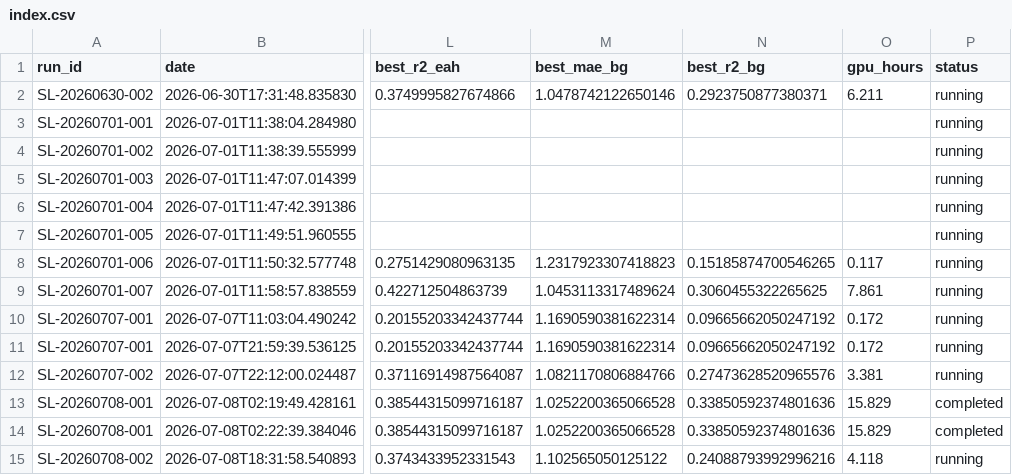
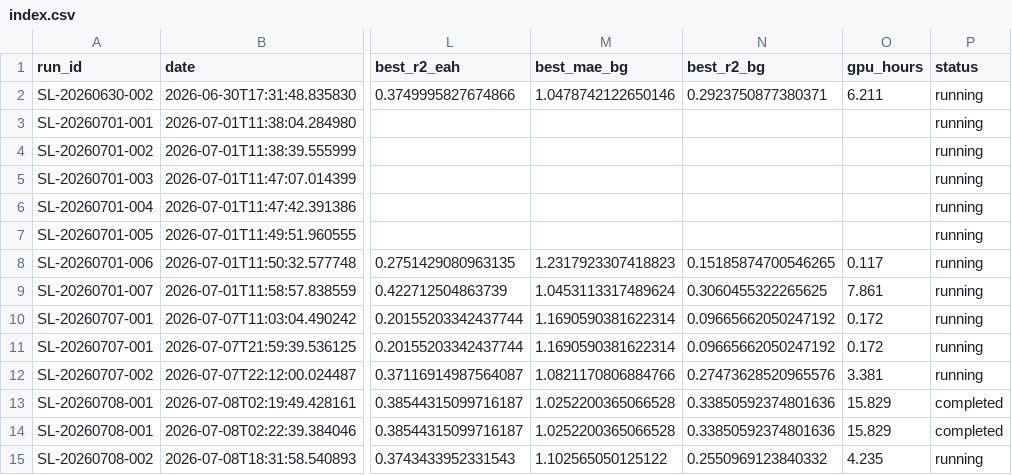
Before and after one commit to ScandiumLabs-in/Scandium-Labs, a CSV file: runs/index.csv, drawn as a sheet; only a part is shown, gaps mark what is left out; the diff names each change by its address in the sheet, - before the commit and + after, or states it on an @@ line.

```diff
--- a/runs/index.csv
+++ b/runs/index.csv
-N15 (best_r2_bg): 0.24088793992996216
+N15 (best_r2_bg): 0.2550969123840332
-O15 (gpu_hours): 4.118
+O15 (gpu_hours): 4.235
```
Also changed, not shown: runs/SL-20260708-002/epoch_metrics.csv, 14 other files.
